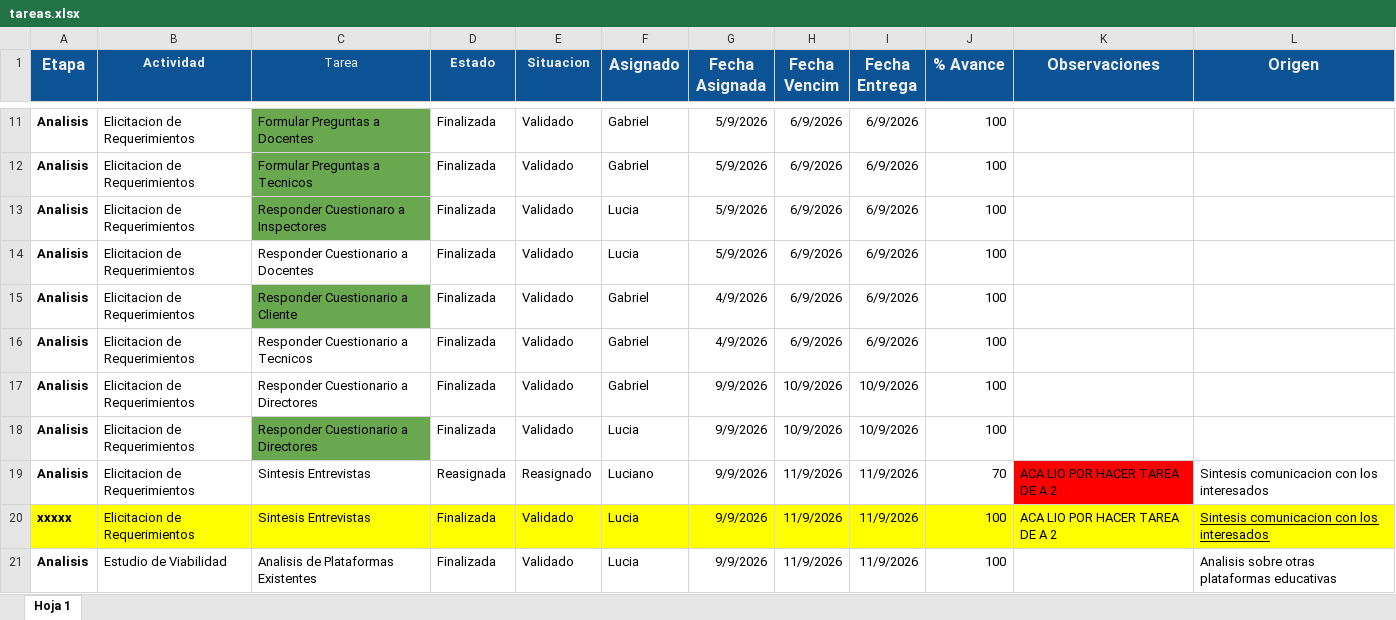
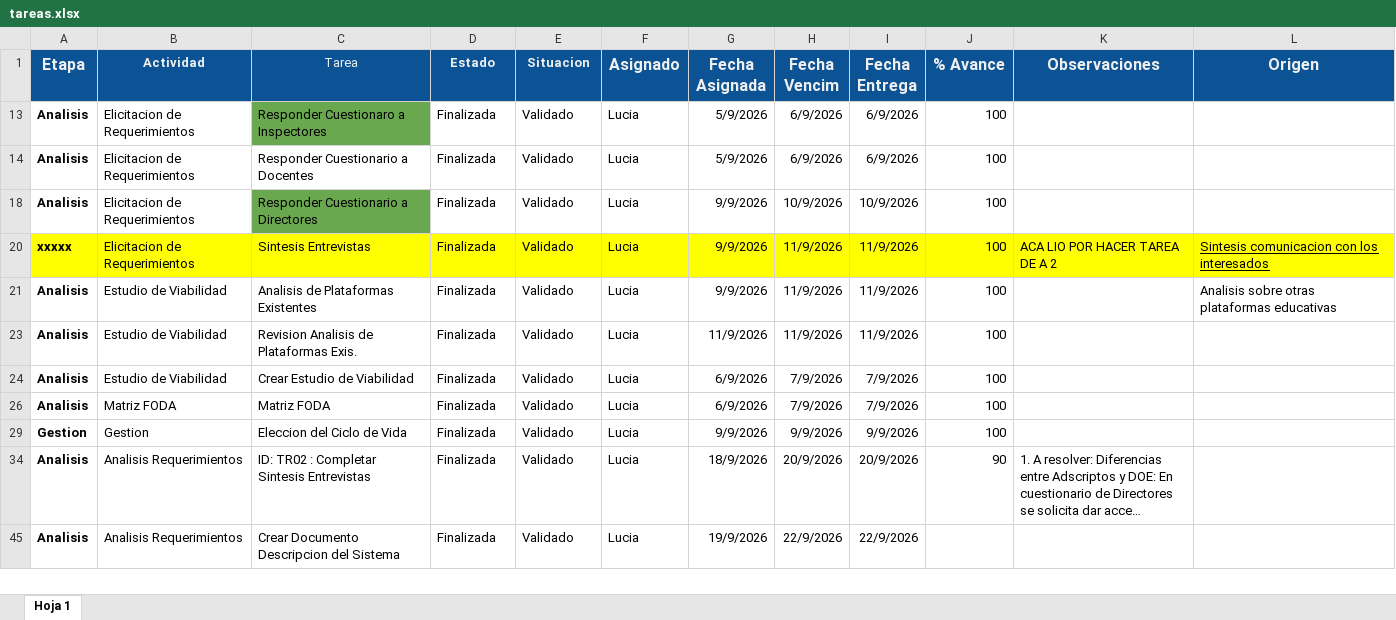
Before and after one commit to gabrieltarela/ingenieriasoftware, an Excel workbook: tareas.xlsx, sheet Hoja 1, drawn as a sheet; only a part is shown, gaps mark what is left out; the shorter side is filled out with more unchanged rows; long unchanged cells end in …; values as stored, in another font and other column widths than the file's, no borders; charts and pictures and conditional formats not drawn; the diff covers the shown part only; the diff names each change by its address in the sheet, - before the commit and + after, or states it on an @@ line.

```diff
--- a/tareas.xlsx (sheet Hoja 1)
+++ b/tareas.xlsx (sheet Hoja 1)
@@ row 11 hidden: Analisis | Elicitacion de Requerimientos | Formular Preguntas a Docentes | Finalizada | Validado | Gabriel | 5/9/2026 | 6/9/2026 | 6/9/2026 | 100 @@
@@ row 12 hidden: Analisis | Elicitacion de Requerimientos | Formular Preguntas a Tecnicos | Finalizada | Validado | Gabriel | 5/9/2026 | 6/9/2026 | 6/9/2026 | 100 @@
@@ row 15 hidden: Analisis | Elicitacion de Requerimientos | Responder Cuestionario a Cliente | Finalizada | Validado | Gabriel | 4/9/2026 | 6/9/2026 | 6/9/2026 | 100 @@
@@ row 16 hidden: Analisis | Elicitacion de Requerimientos | Responder Cuestionario a Tecnicos | Finalizada | Validado | Gabriel | 4/9/2026 | 6/9/2026 | 6/9/2026 | 100 @@
@@ row 17 hidden: Analisis | Elicitacion de Requerimientos | Responder Cuestionario a Directores | Finalizada | Validado | Gabriel | 9/9/2026 | 10/9/2026 | 10/9/2026 | 100 @@
-row 19: Analisis | Elicitacion de Requerimientos | Sintesis Entrevistas | Reasignada | Reasignado | Luciano | 9/9/2026 | 11/9/2026 | 11/9/2026 | 70 | ACA LIO POR HACER TAREA DE A 2 | Sintesis comunicacion con los interesados
```
Also changed, not shown: 7 removed rows and 49 hidden or unhidden rows elsewhere in this sheet, hidden cells.
